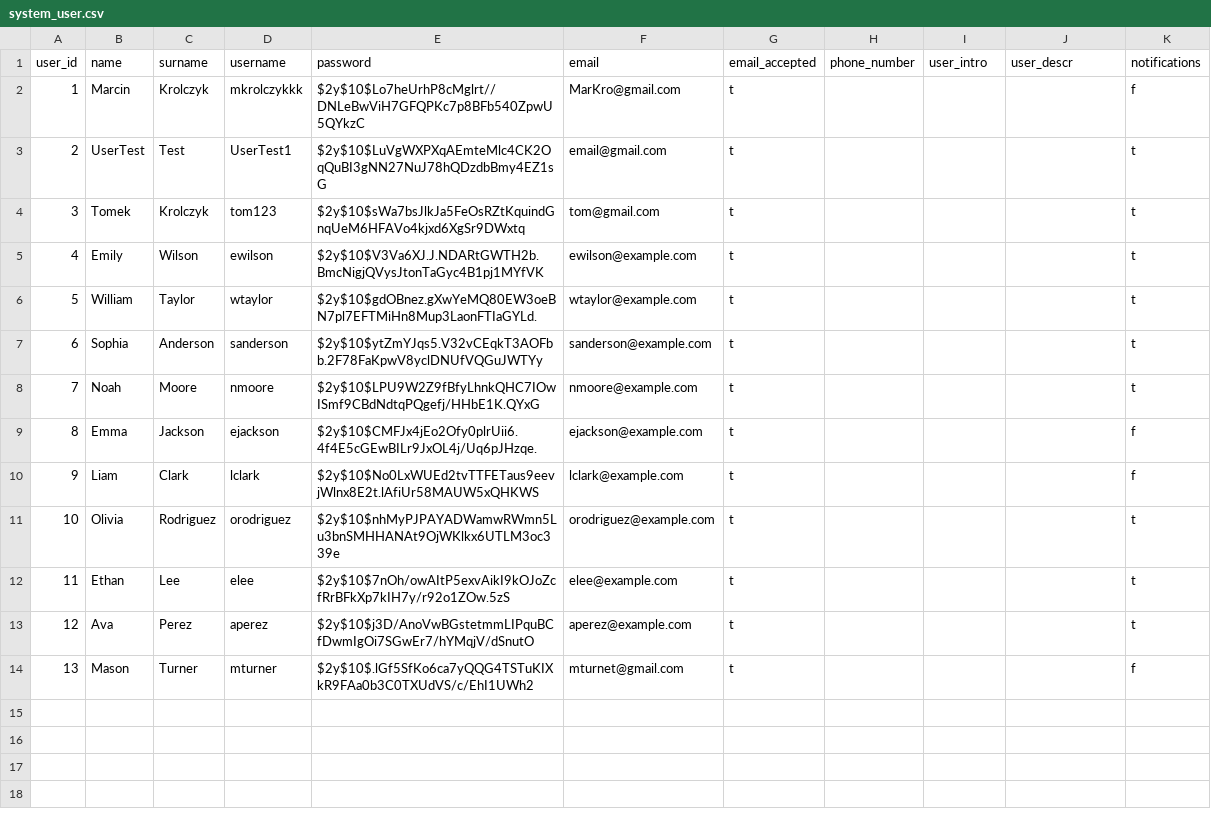
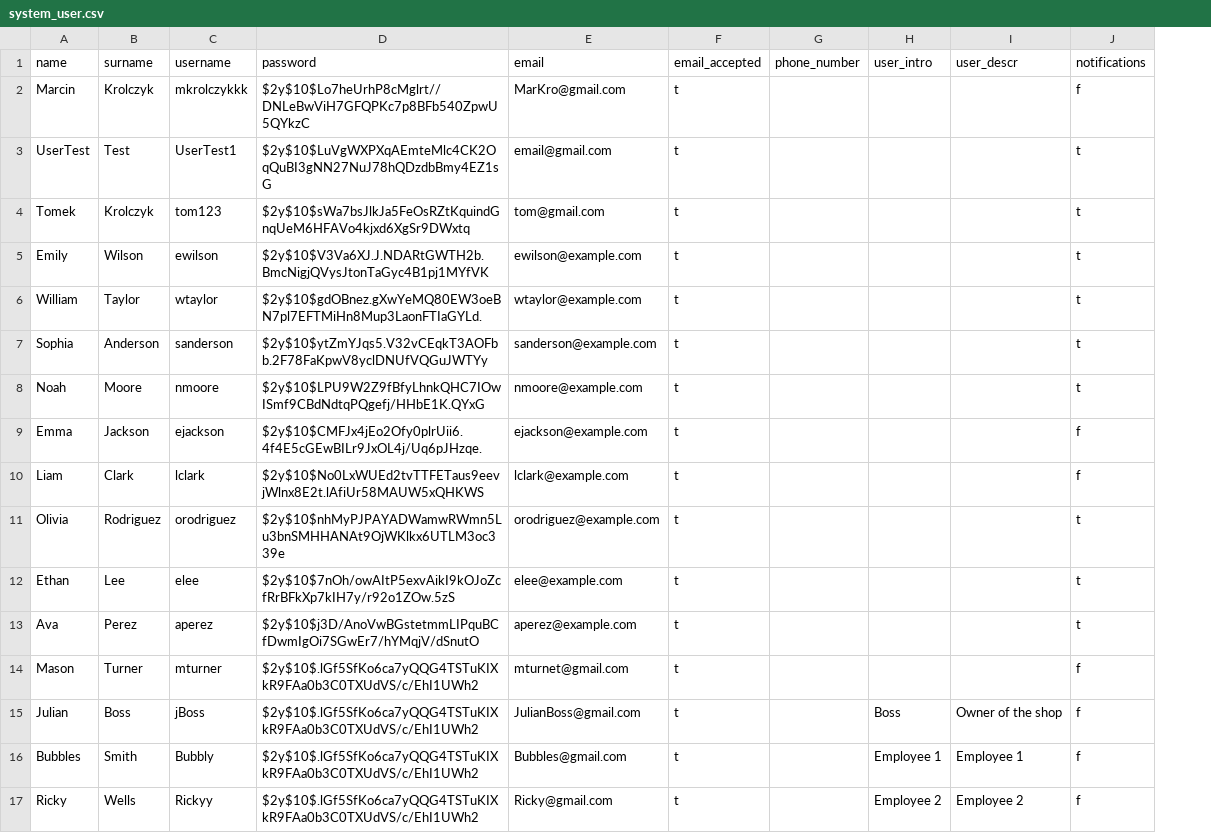
Before and after one commit to mkrolczykk/wdpai-bookshop, a CSV file: services/db/changelog/schema/data/system_user.csv, drawn as a sheet; removed rows and columns are numbered as before the commit, all else as after; the diff names each change by its address in the sheet, - before the commit and + after, or states it on an @@ line.

```diff
--- a/services/db/changelog/schema/data/system_user.csv
+++ b/services/db/changelog/schema/data/system_user.csv
-column A (user_id), rows 2-14: 1 | 2 | 3 | 4 | 5 | 6 | 7 | 8 | 9 | 10 | 11 | 12 | 13
+row 15: Julian | Boss | jBoss | $2y$10$.lGf5SfKo6ca7yQQG4TSTuKIXkR9FAa0b3C0TXUdVS/c/EhI1UWh2 | JulianBoss@gmail.com | t |  | Boss | Owner of the shop | f
+row 16: Bubbles | Smith | Bubbly | $2y$10$.lGf5SfKo6ca7yQQG4TSTuKIXkR9FAa0b3C0TXUdVS/c/EhI1UWh2 | Bubbles@gmail.com | t |  | Employee 1 | Employee 1 | f
+row 17: Ricky | Wells | Rickyy | $2y$10$.lGf5SfKo6ca7yQQG4TSTuKIXkR9FAa0b3C0TXUdVS/c/EhI1UWh2 | Ricky@gmail.com | t |  | Employee 2 | Employee 2 | f
```
Also changed, not shown: services/db/changelog/schema/data/book_genre.csv, services/db/changelog/schema/data/book_language.csv, 26 other files.
